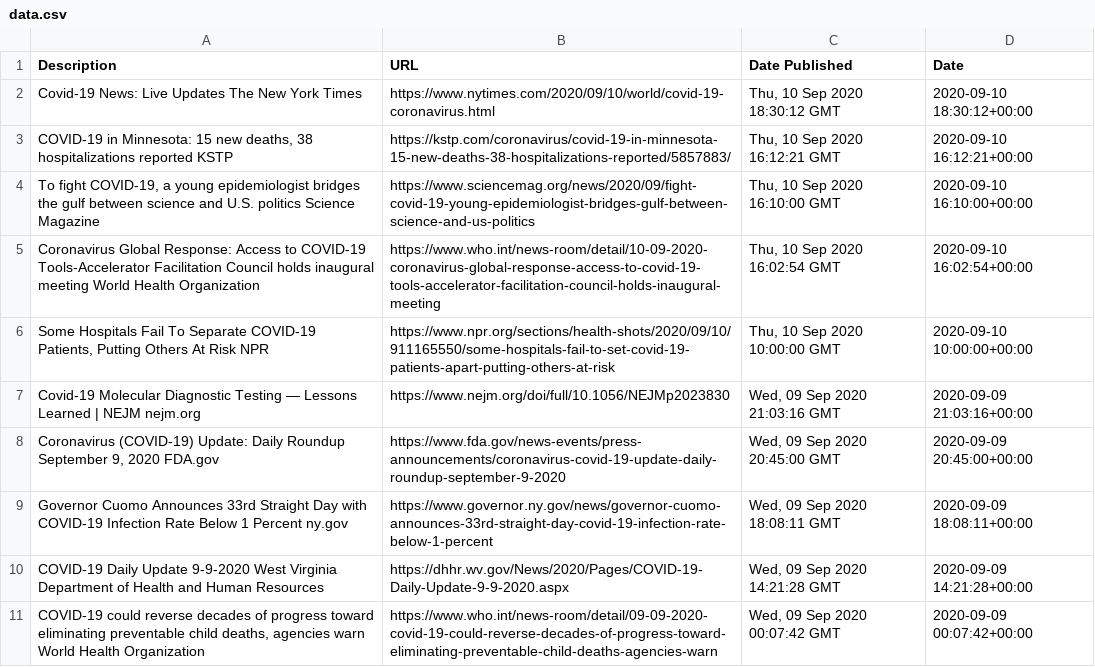
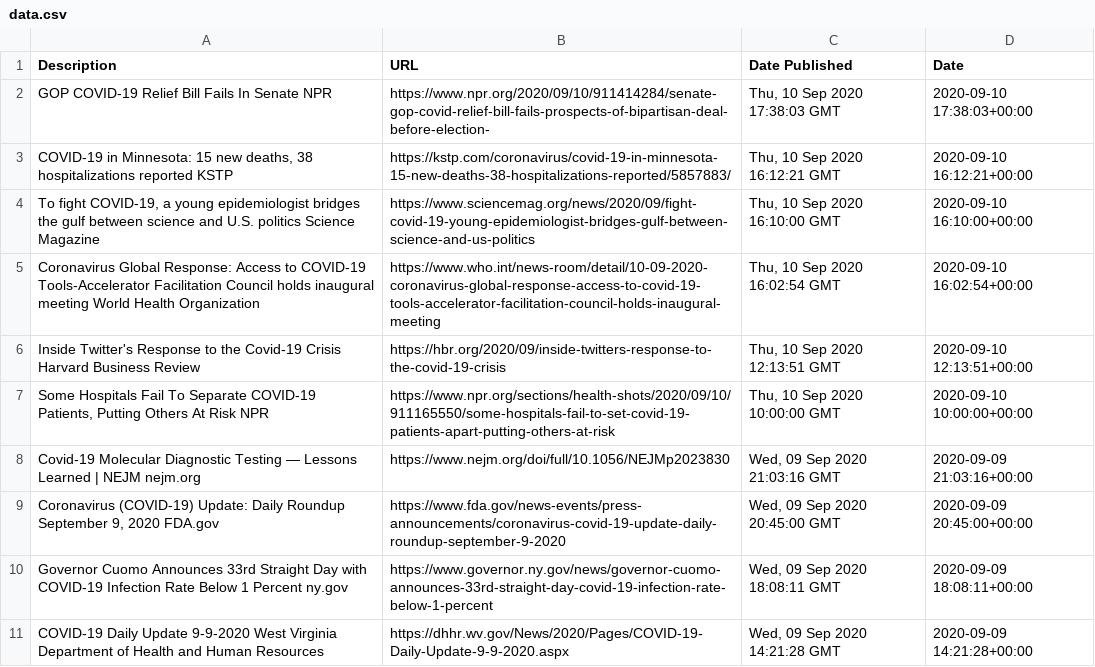
Before and after one commit to alex-aka-ap/Product_Team06, a CSV file: data.csv, drawn as a sheet; removed rows and columns are numbered as before the commit, all else as after; the diff names each change by its address in the sheet, - before the commit and + after, or states it on an @@ line.

```diff
--- a/data.csv
+++ b/data.csv
-row 2: Covid-19 News: Live Updates The New York Times | https://www.nytimes.com/2020/09/10/world/covid-19-coronavirus.html | Thu, 10 Sep 2020 18:30:12 GMT | 2020-09-10 18:30:12+00:00
+row 2: GOP COVID-19 Relief Bill Fails In Senate NPR | https://www.npr.org/2020/09/10/911414284/senate-gop-covid-relief-bill-fails-prospects-of-bipartisan-deal-before-election- | Thu, 10 Sep 2020 17:38:03 GMT | 2020-09-10 17:38:03+00:00
+row 6: Inside Twitter's Response to the Covid-19 Crisis Harvard Business Review | https://hbr.org/2020/09/inside-twitters-response-to-the-covid-19-crisis | Thu, 10 Sep 2020 12:13:51 GMT | 2020-09-10 12:13:51+00:00
-row 11: COVID-19 could reverse decades of progress toward eliminating preventable child deaths, agencies warn World Health Organization | https://www.who.int/news-room/detail/09-09-2020-covid-19-could-reverse-decades-of-progress-toward-eliminating-preventable-child-deaths-agencies-warn | Wed, 09 Sep 2020 00:07:42 GMT | 2020-09-09 00:07:42+00:00
```
Also changed, not shown: 2 other files.
